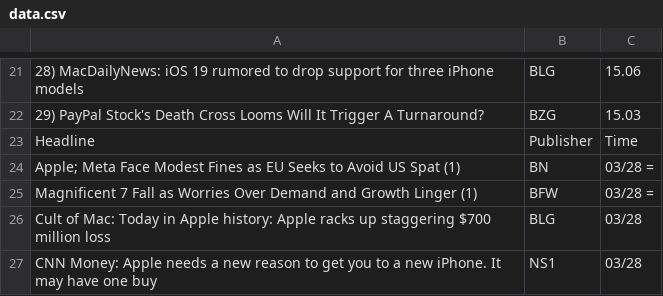
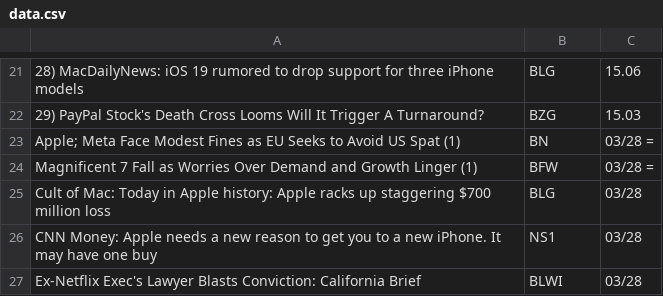
Before and after one commit to sg782/bloomberg, a CSV file: docling_test/data.csv, drawn as a sheet; only a part is shown, gaps mark what is left out; the shorter side is filled out with more unchanged rows; the diff names each change by its address in the sheet, - before the commit and + after, or states it on an @@ line.

Commit message:
edf test code

```diff
--- a/docling_test/data.csv
+++ b/docling_test/data.csv
-row 23: Headline | Publisher | Time
```
Also changed, not shown: 7 other files.
